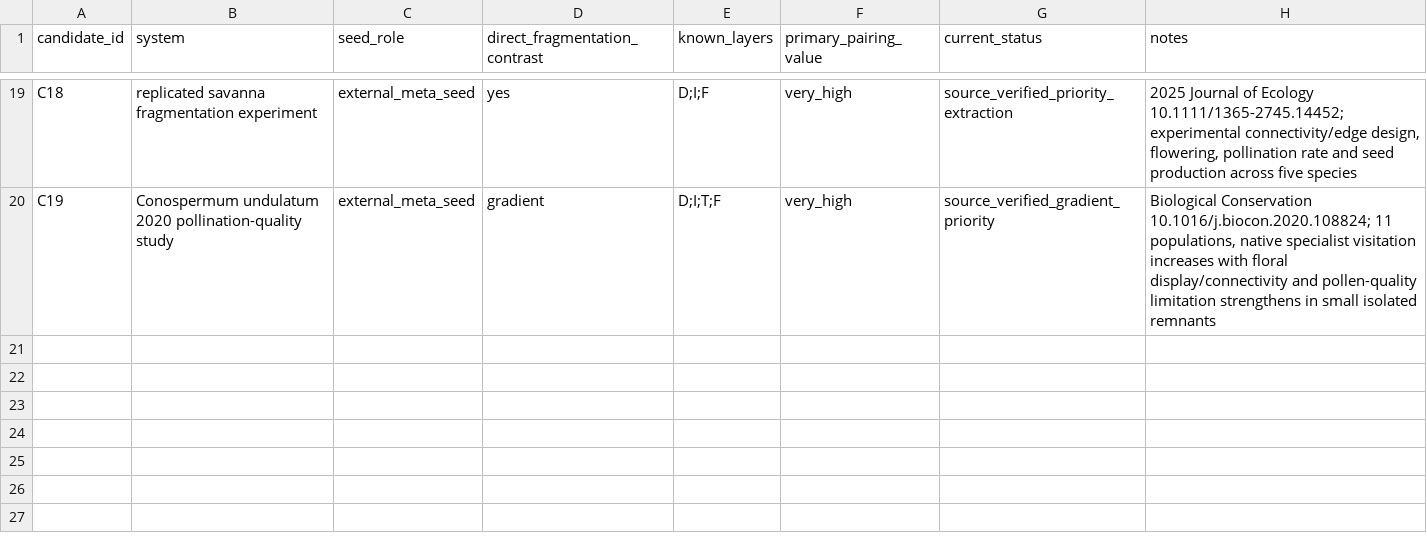
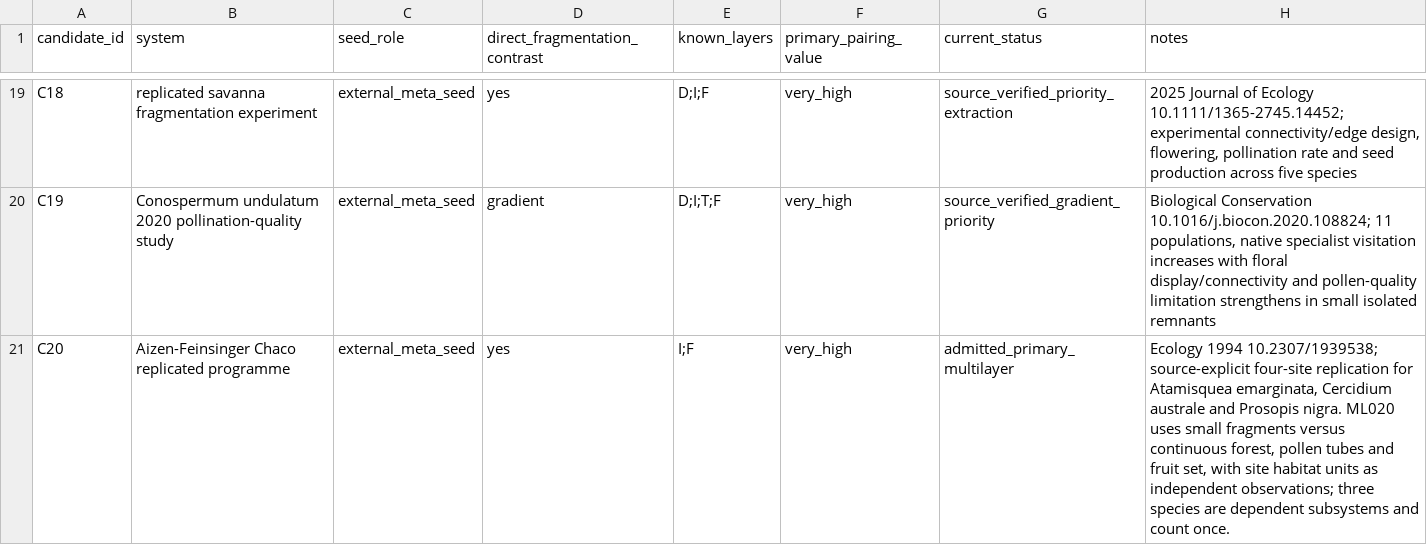
Before and after one commit to zuizui0223/egwee, a CSV file: manuscript/meta_analysis_candidate_ledger.csv, drawn as a sheet; only a part is shown, gaps mark what is left out; the diff names each change by its address in the sheet, - before the commit and + after, or states it on an @@ line.

Commit message:
Register Aizen-Feinsinger Chaco candidate

```diff
--- a/manuscript/meta_analysis_candidate_ledger.csv
+++ b/manuscript/meta_analysis_candidate_ledger.csv
+row 21: C20 | Aizen-Feinsinger Chaco replicated programme | external_meta_seed | yes | I;F | very_high | admitted_primary_multilayer | Ecology 1994 10.2307/1939538; source-explicit four-site replication for Atamisquea emarginata, Cercidium australe and Prosopis nigra. ML020 uses small fragments versus continuous forest, pollen tubes and fruit set, with site habitat units as independent observations; three species are dependent subsystems and count once.
```
